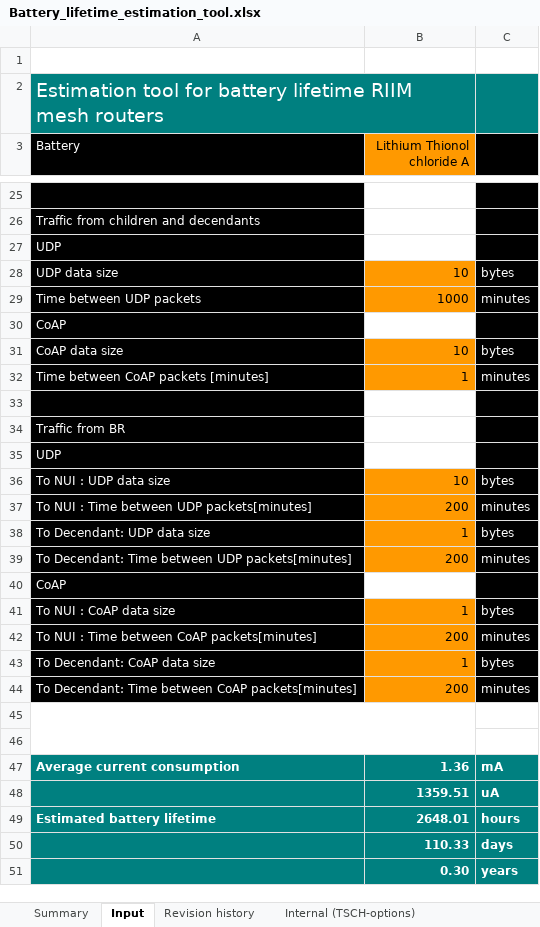
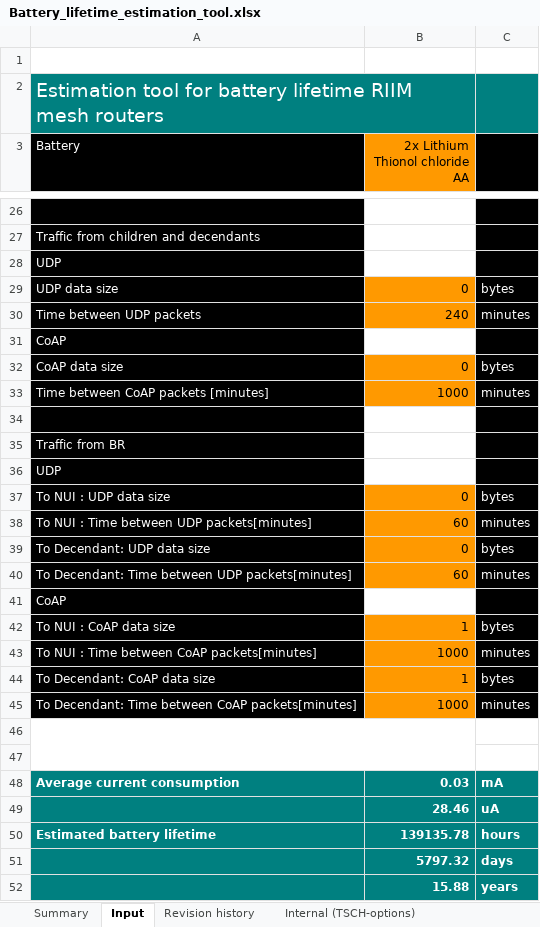
Before and after one commit to radiocrafts/Battery-Lifetime-Estimation-Tool, an Excel workbook: Battery_lifetime_estimation_tool.xlsx, sheet Input, drawn as a sheet; only a part is shown, gaps mark what is left out; values as stored, in another font and other column widths than the file's, no borders; charts and pictures and conditional formats not drawn; addresses are those after the commit; the diff covers the shown part only; the diff names each change by its address in the sheet, - before the commit and + after, or states it on an @@ line.

```diff
--- a/Battery_lifetime_estimation_tool.xlsx (sheet Input)
+++ b/Battery_lifetime_estimation_tool.xlsx (sheet Input)
-B3: Lithium Thionol chloride A
+B3: 2x Lithium Thionol chloride AA
-B29 (2x Lithium Thionol chloride AA): 10
+B29 (2x Lithium Thionol chloride AA): 0
-B30 (2x Lithium Thionol chloride AA): 1000
+B30 (2x Lithium Thionol chloride AA): 240
-B32 (2x Lithium Thionol chloride AA): 10
+B32 (2x Lithium Thionol chloride AA): 0
-B33 (2x Lithium Thionol chloride AA): 1
+B33 (2x Lithium Thionol chloride AA): 1000
-B37 (2x Lithium Thionol chloride AA): 10
+B37 (2x Lithium Thionol chloride AA): 0
-B38 (2x Lithium Thionol chloride AA): 200
+B38 (2x Lithium Thionol chloride AA): 60
-B39 (2x Lithium Thionol chloride AA): 1
+B39 (2x Lithium Thionol chloride AA): 0
-B40 (2x Lithium Thionol chloride AA): 200
+B40 (2x Lithium Thionol chloride AA): 60
-B43 (2x Lithium Thionol chloride AA): 200
+B43 (2x Lithium Thionol chloride AA): 1000
-B45 (2x Lithium Thionol chloride AA): 200
+B45 (2x Lithium Thionol chloride AA): 1000
-B48 (2x Lithium Thionol chloride AA): 1.36
+B48 (2x Lithium Thionol chloride AA): 0.03
-B49 (2x Lithium Thionol chloride AA): 1359.51
+B49 (2x Lithium Thionol chloride AA): 28.46
-B50 (2x Lithium Thionol chloride AA): 2648.01
+B50 (2x Lithium Thionol chloride AA): 139135.78
-B51 (2x Lithium Thionol chloride AA): 110.33
+B51 (2x Lithium Thionol chloride AA): 5797.32
-B52 (2x Lithium Thionol chloride AA): 0.30
+B52 (2x Lithium Thionol chloride AA): 15.88
```
Also changed, not shown: 1 added row, 13 edited cells and cell formats elsewhere in this sheet, sheet Internal (TSCH-options), sheet Internal (Calculations), sheet Summary, sheet Revision history, formulas that keep their value, charts or pictures.
